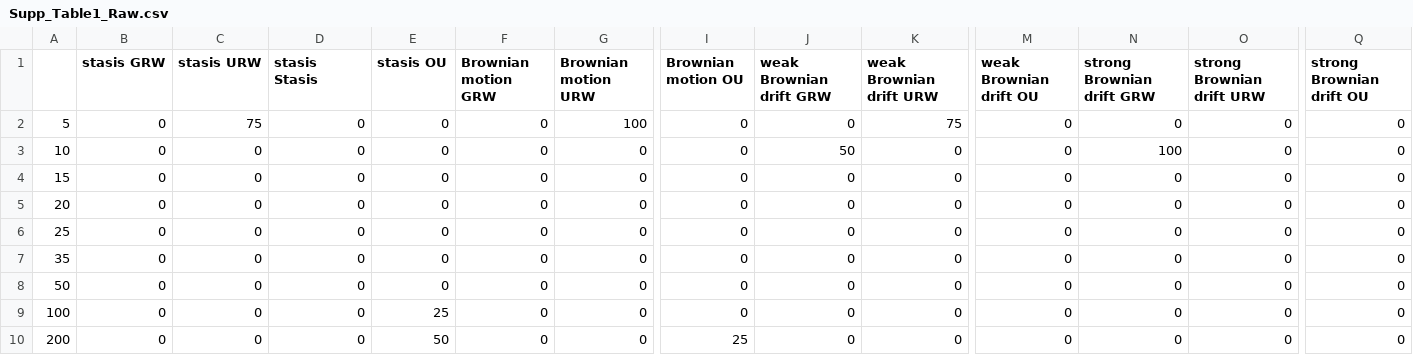
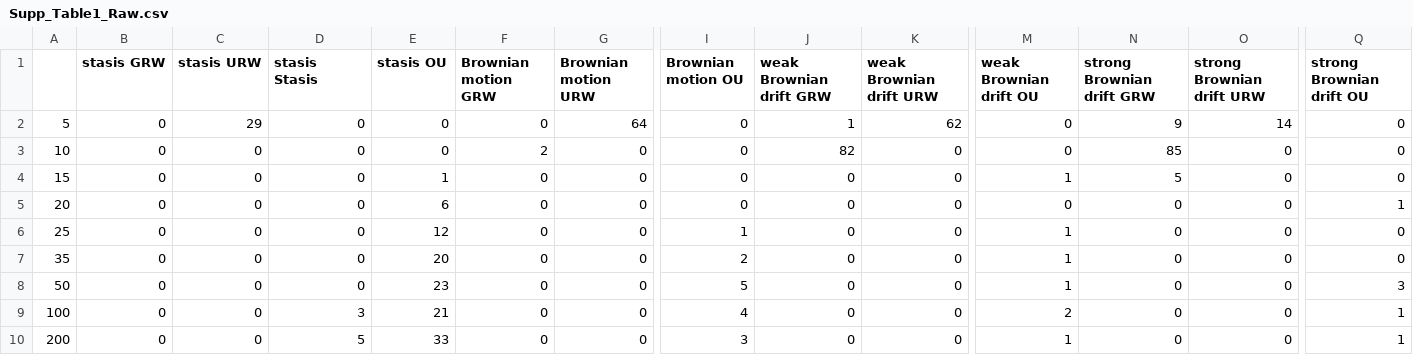
Before and after one commit to MindTheGap-ERC/CarbonateStratPalEvo, a CSV file: tables/Supp_Table1_Raw.csv, drawn as a sheet; only a part is shown, gaps mark what is left out; the diff names each change by its address in the sheet, - before the commit and + after, or states it on an @@ line.

```diff
--- a/tables/Supp_Table1_Raw.csv
+++ b/tables/Supp_Table1_Raw.csv
-C2 (stasis URW): 75
+C2 (stasis URW): 29
-G2 (Brownian motion URW): 100
+G2 (Brownian motion URW): 64
-J2 (weak Brownian drift GRW): 0
+J2 (weak Brownian drift GRW): 1
-K2 (weak Brownian drift URW): 75
+K2 (weak Brownian drift URW): 62
-N2 (strong Brownian drift GRW): 0
+N2 (strong Brownian drift GRW): 9
-O2 (strong Brownian drift URW): 0
+O2 (strong Brownian drift URW): 14
-F3 (Brownian motion GRW): 0
+F3 (Brownian motion GRW): 2
-J3 (weak Brownian drift GRW): 50
+J3 (weak Brownian drift GRW): 82
-N3 (strong Brownian drift GRW): 100
+N3 (strong Brownian drift GRW): 85
-E4 (stasis OU): 0
+E4 (stasis OU): 1
-M4 (weak Brownian drift OU): 0
+M4 (weak Brownian drift OU): 1
-N4 (strong Brownian drift GRW): 0
+N4 (strong Brownian drift GRW): 5
-E5 (stasis OU): 0
+E5 (stasis OU): 6
-Q5 (strong Brownian drift OU): 0
+Q5 (strong Brownian drift OU): 1
-E6 (stasis OU): 0
+E6 (stasis OU): 12
-I6 (Brownian motion OU): 0
+I6 (Brownian motion OU): 1
-M6:M8 (weak Brownian drift OU): 0
+M6:M8 (weak Brownian drift OU): 1
-E7 (stasis OU): 0
+E7 (stasis OU): 20
-I7 (Brownian motion OU): 0
+I7 (Brownian motion OU): 2
-E8 (stasis OU): 0
+E8 (stasis OU): 23
-I8 (Brownian motion OU): 0
+I8 (Brownian motion OU): 5
-Q8 (strong Brownian drift OU): 0
+Q8 (strong Brownian drift OU): 3
-D9 (stasis Stasis): 0
+D9 (stasis Stasis): 3
-E9 (stasis OU): 25
+E9 (stasis OU): 21
-I9 (Brownian motion OU): 0
+I9 (Brownian motion OU): 4
-M9 (weak Brownian drift OU): 0
+M9 (weak Brownian drift OU): 2
-Q9:Q10 (strong Brownian drift OU): 0
+Q9:Q10 (strong Brownian drift OU): 1
-D10 (stasis Stasis): 0
+D10 (stasis Stasis): 5
-E10 (stasis OU): 50
+E10 (stasis OU): 33
-I10 (Brownian motion OU): 25
+I10 (Brownian motion OU): 3
-M10 (weak Brownian drift OU): 0
+M10 (weak Brownian drift OU): 1
```
Also changed, not shown: tables/Table1_Raw.csv, tables/Table2_Raw.csv.
